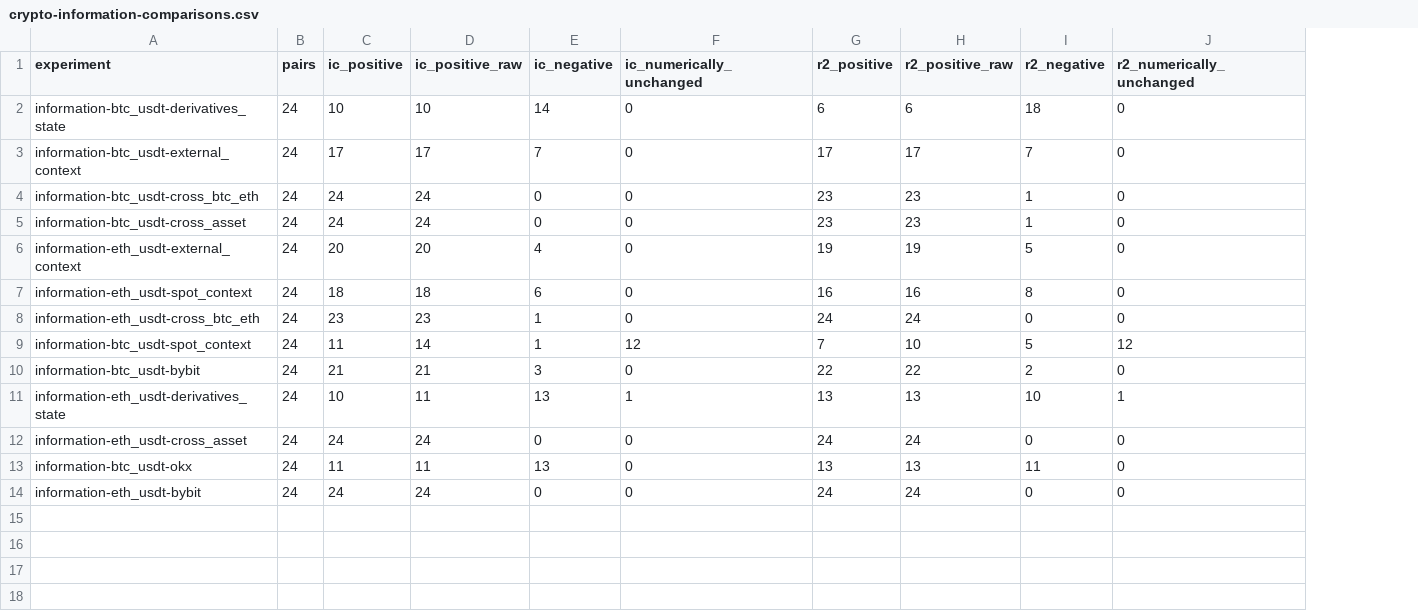
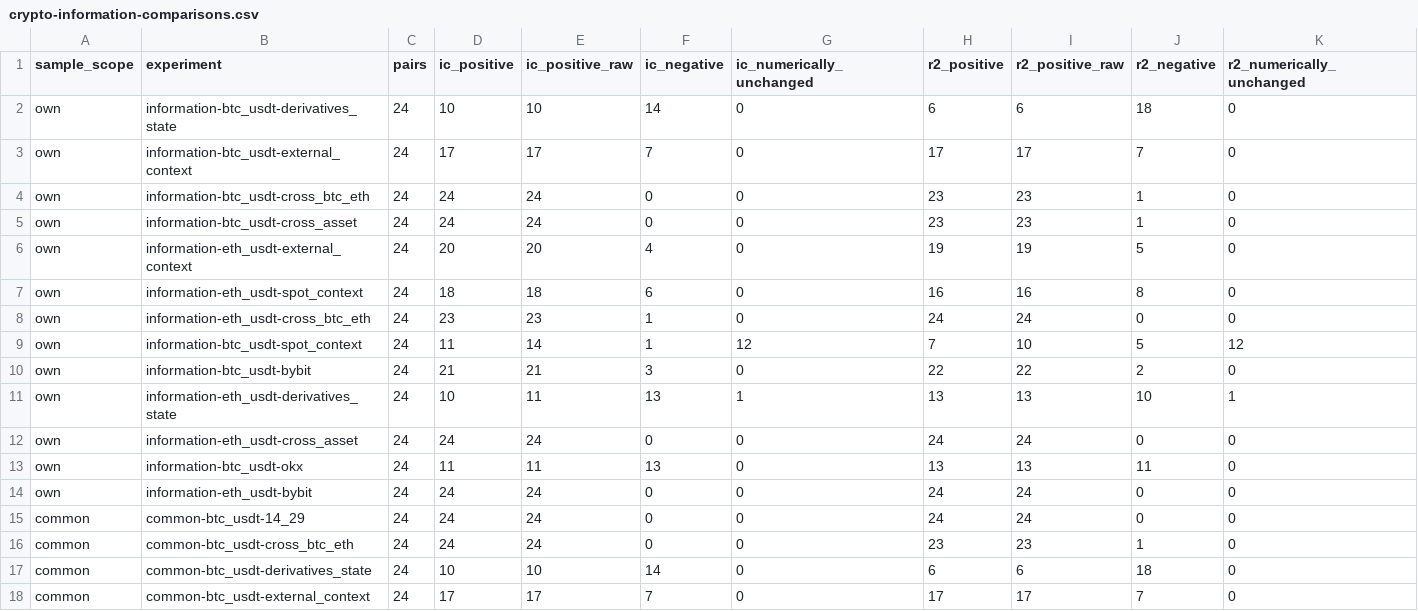
Before and after one commit to Sagiri317/quant-research-platform, a CSV file: reports/data/crypto-information-comparisons.csv, drawn as a sheet; only a part is shown; rows hold the shown columns only; the diff names each change by its address in the sheet, - before the commit and + after, or states it on an @@ line.

Commit message:
docs: report maker prefix results and common-sample cross-asset evidence

```diff
--- a/reports/data/crypto-information-comparisons.csv
+++ b/reports/data/crypto-information-comparisons.csv
+column A (sample_scope), rows 2-14: all own
+row 15: common | common-btc_usdt-14_29 | 24 | 24 | 24 | 0 | 0 | 24 | 24 | 0 | 0
+row 16: common | common-btc_usdt-cross_btc_eth | 24 | 24 | 24 | 0 | 0 | 23 | 23 | 1 | 0
+row 17: common | common-btc_usdt-derivatives_state | 24 | 10 | 10 | 14 | 0 | 6 | 6 | 18 | 0
+row 18: common | common-btc_usdt-external_context | 24 | 17 | 17 | 7 | 0 | 17 | 17 | 7 | 0
```
Also changed, not shown: 2 other files.
